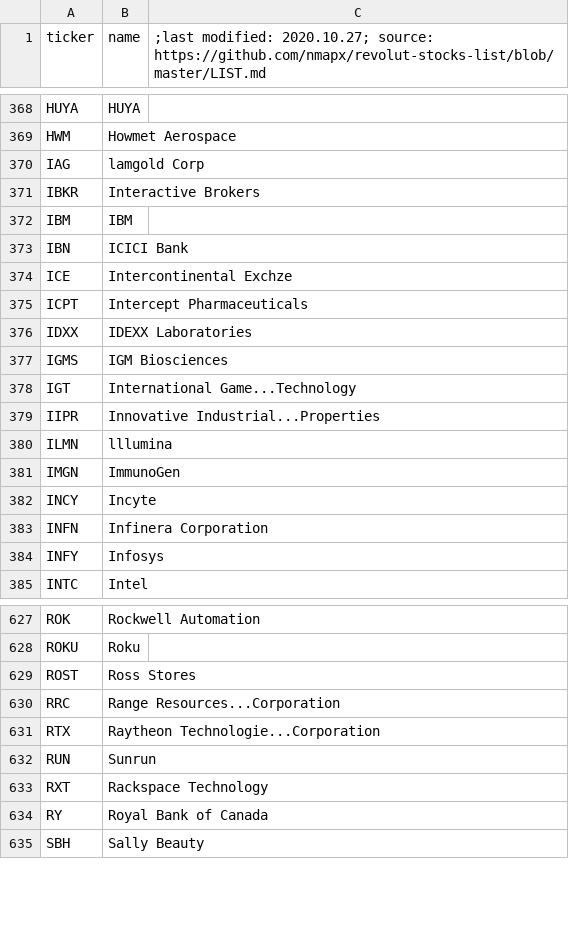
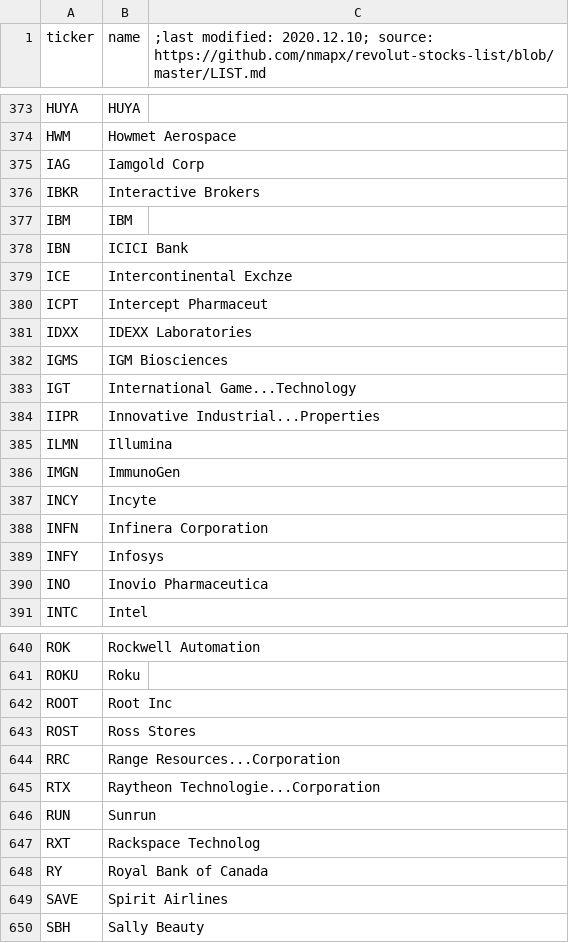
Before and after one commit to mpawlucz/revolut-stocks-list-raw, a CSV file: docs/revolut-stocks-list.csv, drawn as a sheet; only a part is shown, gaps mark what is left out; the diff covers the shown part only.

Commit message:
list update 10.12.2020

```diff
--- a/docs/revolut-stocks-list.csv
+++ b/docs/revolut-stocks-list.csv
@@ -1 +1 @@
-ticker,name,;last modified: 2020.10.27; source: https://github.com/nmapx/revolut-stocks-list/blob/master/LIST.md
+ticker,name,;last modified: 2020.12.10; source: https://github.com/nmapx/revolut-stocks-list/blob/master/LIST.md
@@ -369,3 +374,3 @@ HUYA,HUYA,
 HWM,Howmet Aerospace,
-IAG,lamgold Corp,
+IAG,Iamgold Corp,
 IBKR,Interactive Brokers,
@@ -374,3 +379,3 @@ IBN,ICICI Bank,
 ICE,Intercontinental Exchze,
-ICPT,Intercept Pharmaceuticals,
+ICPT,Intercept Pharmaceut,
 IDXX,IDEXX Laboratories,
@@ -379,3 +384,3 @@ IGT,International Game...Technology,
 IIPR,Innovative Industrial...Properties,
-ILMN,lllumina,
+ILMN,Illumina,
 IMGN,ImmunoGen,
@@ -384,2 +389,3 @@ INFN,Infinera Corporation,
 INFY,Infosys,
+INO,Inovio Pharmaceutica,
 INTC,Intel,
@@ -628,2 +641,3 @@ ROK,Rockwell Automation,
 ROKU,Roku,
+ROOT,Root Inc,
 ROST,Ross Stores,
@@ -632,4 +646,5 @@ RTX,Raytheon Technologie...Corporation,
 RUN,Sunrun,
-RXT,Rackspace Technology,
+RXT,Rackspace Technolog,
 RY,Royal Bank of Canada,
+SAVE,Spirit Airlines,
 SBH,Sally Beauty,
```
Also changed, not shown: 16 added rows, 3 removed rows and 19 edited cells elsewhere in this file.
